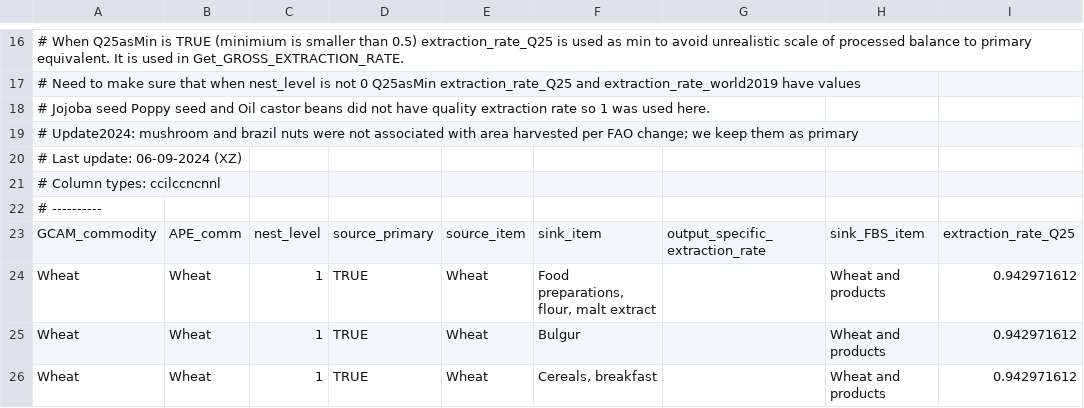
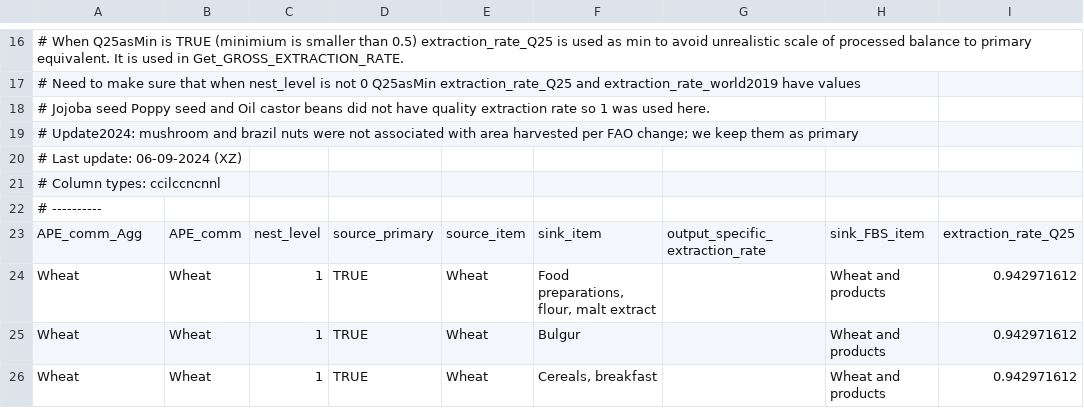
Before and after one commit to JGCRI/gcamfaostat, a CSV file: inst/extdata/FAOSTAT/Mapping_SUA_PrimaryEquivalent.csv, drawn as a sheet; only a part is shown, gaps mark what is left out; the diff names each change by its address in the sheet, - before the commit and + after, or states it on an @@ line.

Commit message:
Improve the data tracing structure
Adding dataset index
and also fix bugs in PCe approaches

```diff
--- a/inst/extdata/FAOSTAT/Mapping_SUA_PrimaryEquivalent.csv
+++ b/inst/extdata/FAOSTAT/Mapping_SUA_PrimaryEquivalent.csv
-A23: GCAM_commodity
+A23: APE_comm_Agg
```
Also changed, not shown: 13 other files.
